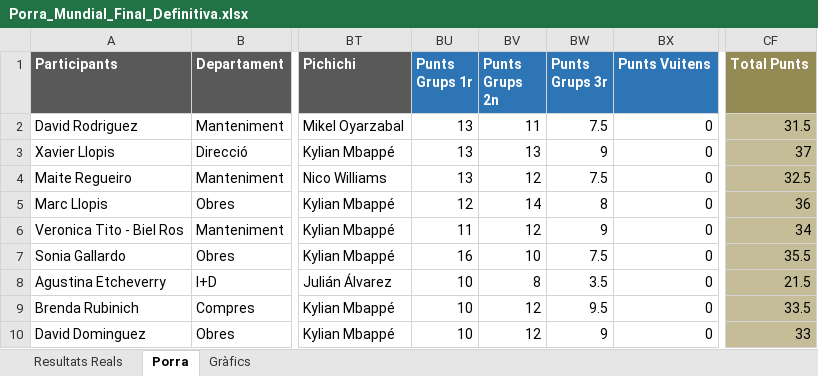
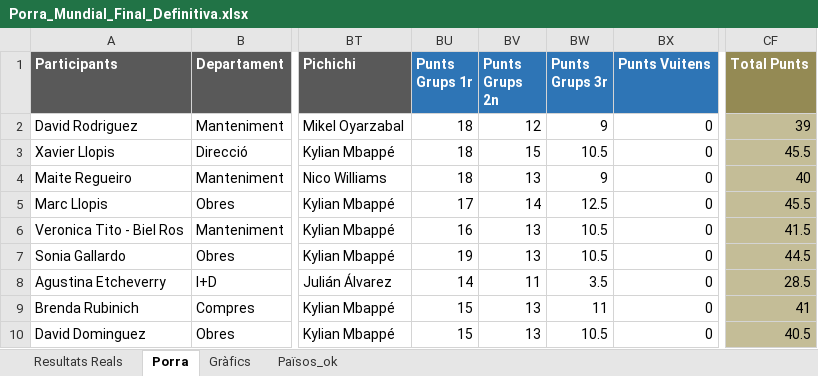
Before and after one commit to marcllopisraja-crypto/Porra_Mundial_2026_Constraula, an Excel workbook: Porra_Mundial_Final_Definitiva.xlsx, sheet Porra, drawn as a sheet; only a part is shown, gaps mark what is left out; values as stored, in another font and other column widths than the file's, no borders; the diff covers the shown part only; the diff names each change by its address in the sheet, - before the commit and + after, or states it on an @@ line.

```diff
--- a/Porra_Mundial_Final_Definitiva.xlsx (sheet Porra)
+++ b/Porra_Mundial_Final_Definitiva.xlsx (sheet Porra)
+sheet tab: Països_ok
-BU2:BU4 (Punts Grups 1r): 13
+BU2:BU4 (Punts Grups 1r): 18
-BV2 (Punts Grups 2n): 11
+BV2 (Punts Grups 2n): 12
-BW2 (Punts Grups 3r): 7.5
+BW2 (Punts Grups 3r): 9
-CF2 (Total Punts): 31.5
+CF2 (Total Punts): 39
-BV3 (Punts Grups 2n): 13
+BV3 (Punts Grups 2n): 15
-BW3 (Punts Grups 3r): 9
+BW3 (Punts Grups 3r): 10.5
-CF3 (Total Punts): 37
+CF3 (Total Punts): 45.5
-BV4 (Punts Grups 2n): 12
+BV4 (Punts Grups 2n): 13
-BW4 (Punts Grups 3r): 7.5
+BW4 (Punts Grups 3r): 9
-CF4 (Total Punts): 32.5
+CF4 (Total Punts): 40
-BU5 (Punts Grups 1r): 12
+BU5 (Punts Grups 1r): 17
-BW5 (Punts Grups 3r): 8
+BW5 (Punts Grups 3r): 12.5
-CF5 (Total Punts): 36
+CF5 (Total Punts): 45.5
-BU6 (Punts Grups 1r): 11
+BU6 (Punts Grups 1r): 16
-BV6 (Punts Grups 2n): 12
+BV6 (Punts Grups 2n): 13
-BW6 (Punts Grups 3r): 9
+BW6 (Punts Grups 3r): 10.5
-CF6 (Total Punts): 34
+CF6 (Total Punts): 41.5
-BU7 (Punts Grups 1r): 16
+BU7 (Punts Grups 1r): 19
-BV7 (Punts Grups 2n): 10
+BV7 (Punts Grups 2n): 13
-BW7 (Punts Grups 3r): 7.5
+BW7 (Punts Grups 3r): 10.5
-CF7 (Total Punts): 35.5
+CF7 (Total Punts): 44.5
-BU8 (Punts Grups 1r): 10
+BU8 (Punts Grups 1r): 14
-BV8 (Punts Grups 2n): 8
+BV8 (Punts Grups 2n): 11
-CF8 (Total Punts): 21.5
+CF8 (Total Punts): 28.5
-BU9:BU10 (Punts Grups 1r): 10
+BU9:BU10 (Punts Grups 1r): 15
-BV9:BV10 (Punts Grups 2n): 12
+BV9:BV10 (Punts Grups 2n): 13
-BW9 (Punts Grups 3r): 9.5
+BW9 (Punts Grups 3r): 11
-CF9 (Total Punts): 33.5
+CF9 (Total Punts): 41
-BW10 (Punts Grups 3r): 9
+BW10 (Punts Grups 3r): 10.5
-CF10 (Total Punts): 33
+CF10 (Total Punts): 40.5
```
Also changed, not shown: 138 edited cells elsewhere in this sheet, sheet Gràfics, sheet Resultats Reals, formulas that keep their value.
